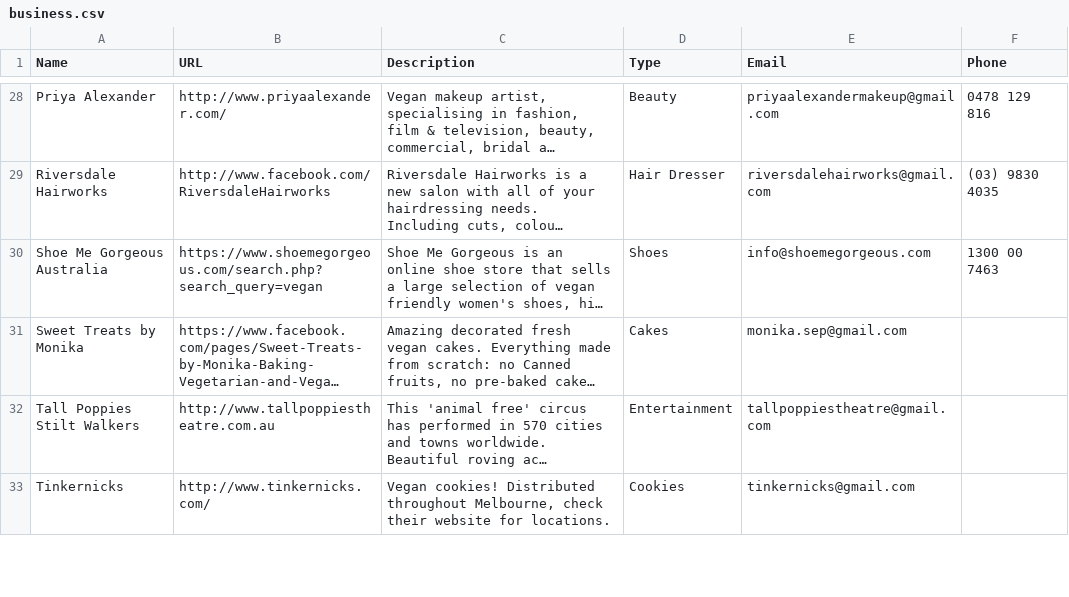
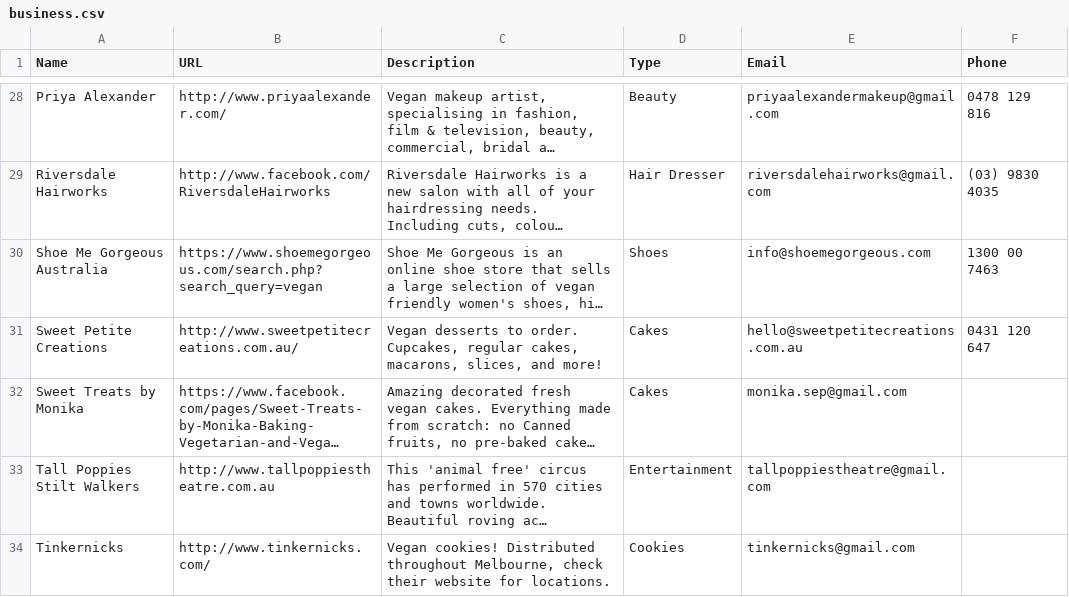
Before and after one commit to xaviershay/veganmelb, a CSV file: data/business.csv, drawn as a sheet; only a part is shown, gaps mark what is left out; long unchanged cells end in …; the diff names each change by its address in the sheet, - before the commit and + after, or states it on an @@ line.

Commit message:
Add Sweet Petite Creations.

```diff
--- a/data/business.csv
+++ b/data/business.csv
+row 31: Sweet Petite Creations | http://www.sweetpetitecreations.com.au/ | Vegan desserts to order. Cupcakes, regular cakes, macarons, slices, and more! | Cakes | hello@sweetpetitecreations.com.au | 0431 120 647
```
Also changed, not shown: 1 other file.
